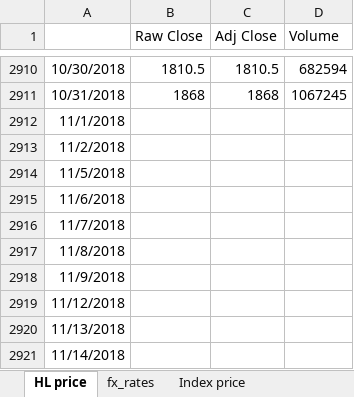
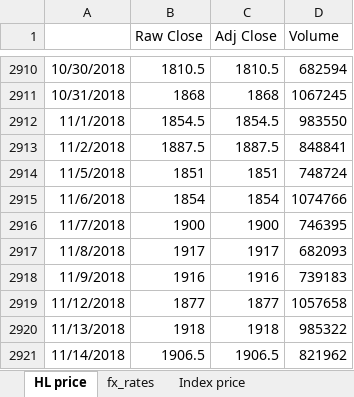
Before and after one commit to NNicolaou/HL_live, an Excel workbook: index and hl price data.xlsx, sheet HL price, drawn as a sheet; only a part is shown, gaps mark what is left out; values as stored, in another font and other column widths than the file's, no borders; the diff covers the shown part only; the diff names each change by its address in the sheet, - before the commit and + after, or states it on an @@ line.

```diff
--- a/index and hl price data.xlsx (sheet HL price)
+++ b/index and hl price data.xlsx (sheet HL price)
-B2912 (Raw Close): (empty)
+B2912 (Raw Close): 1854.5
-C2912 (Adj Close): (empty)
+C2912 (Adj Close): 1854.5
-D2912 (Volume): (empty)
+D2912 (Volume): 983550
-B2913 (Raw Close): (empty)
+B2913 (Raw Close): 1887.5
-C2913 (Adj Close): (empty)
+C2913 (Adj Close): 1887.5
-D2913 (Volume): (empty)
+D2913 (Volume): 848841
-B2914 (Raw Close): (empty)
+B2914 (Raw Close): 1851
-C2914 (Adj Close): (empty)
+C2914 (Adj Close): 1851
-D2914 (Volume): (empty)
+D2914 (Volume): 748724
-B2915 (Raw Close): (empty)
+B2915 (Raw Close): 1854
-C2915 (Adj Close): (empty)
+C2915 (Adj Close): 1854
-D2915 (Volume): (empty)
+D2915 (Volume): 1074766
-B2916 (Raw Close): (empty)
+B2916 (Raw Close): 1900
-C2916 (Adj Close): (empty)
+C2916 (Adj Close): 1900
-D2916 (Volume): (empty)
+D2916 (Volume): 746395
-B2917 (Raw Close): (empty)
+B2917 (Raw Close): 1917
-C2917 (Adj Close): (empty)
+C2917 (Adj Close): 1917
-D2917 (Volume): (empty)
+D2917 (Volume): 682093
-B2918 (Raw Close): (empty)
+B2918 (Raw Close): 1916
-C2918 (Adj Close): (empty)
+C2918 (Adj Close): 1916
-D2918 (Volume): (empty)
+D2918 (Volume): 739183
-B2919 (Raw Close): (empty)
+B2919 (Raw Close): 1877
-C2919 (Adj Close): (empty)
+C2919 (Adj Close): 1877
-D2919 (Volume): (empty)
+D2919 (Volume): 1057658
-B2920 (Raw Close): (empty)
+B2920 (Raw Close): 1918
-C2920 (Adj Close): (empty)
+C2920 (Adj Close): 1918
-D2920 (Volume): (empty)
+D2920 (Volume): 985322
-B2921 (Raw Close): (empty)
+B2921 (Raw Close): 1906.5
-C2921 (Adj Close): (empty)
+C2921 (Adj Close): 1906.5
-D2921 (Volume): (empty)
+D2921 (Volume): 821962
```
Also changed, not shown: 36 edited cells elsewhere in this sheet, sheet Index Eikon working, sheet Index price, sheet fx_rates, sheet LIBOR, formulas that keep their value, HL funds data.xlsx, 1 other file.
